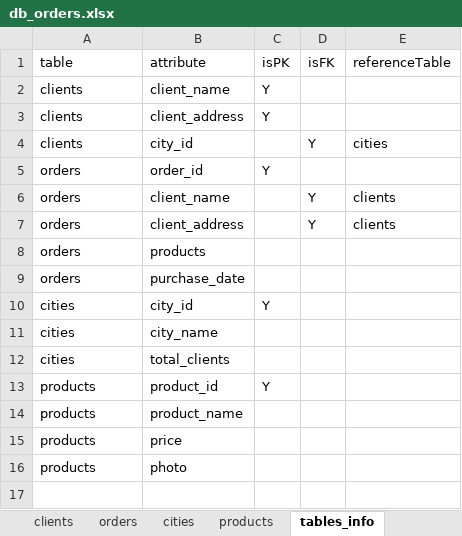
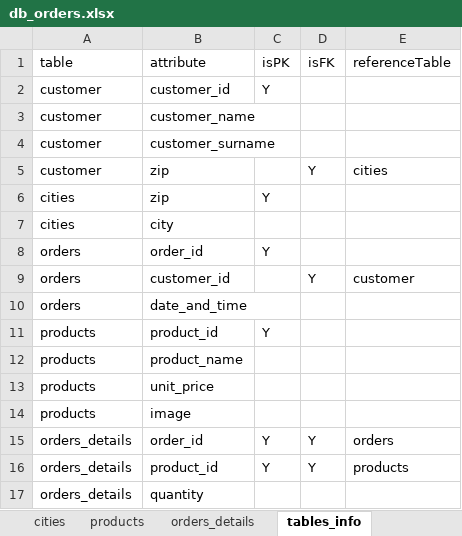
Before and after one commit to EtlcT/MILETO_enhancingFAIRness, an Excel workbook: data/db_orders.xlsx, sheet tables_info, drawn as a sheet; values as stored, in another font and other column widths than the file's, no borders; removed rows and columns are numbered as before the commit, all else as after; the diff names each change by its address in the sheet, - before the commit and + after, or states it on an @@ line.

```diff
--- a/data/db_orders.xlsx (sheet tables_info)
+++ b/data/db_orders.xlsx (sheet tables_info)
-sheet tab: clients
+sheet tab: orders_details
-row 2: clients | client_name | Y
-row 3: clients | client_address | Y
+row 2: customer | customer_id | Y
+row 3: customer | customer_name
+row 4: customer | customer_surname
-A5: clients
+A5: customer
-B5: city_id
+B5: zip
+row 6: cities | zip | Y
+row 7: cities | city
-row 6: orders | client_name |  | Y | clients
-B9: client_address
+B9: customer_id
-E9: clients
+E9: customer
-row 8: orders | products
-B10: purchase_date
+B10: date_and_time
-row 10: cities | city_id | Y
-row 11: cities | city_name
-row 12: cities | total_clients
-B13: price
+B13: unit_price
-B14: photo
+B14: image
+row 15: orders_details | order_id | Y | Y | orders
+row 16: orders_details | product_id | Y | Y | products
+row 17: orders_details | quantity
```
Also changed, not shown: sheet DDict_attributes, sheet products, sheet orders, sheet cities, sheet DDict_tables, sheet meta_extra, other sheet tabs, 13 other files.
